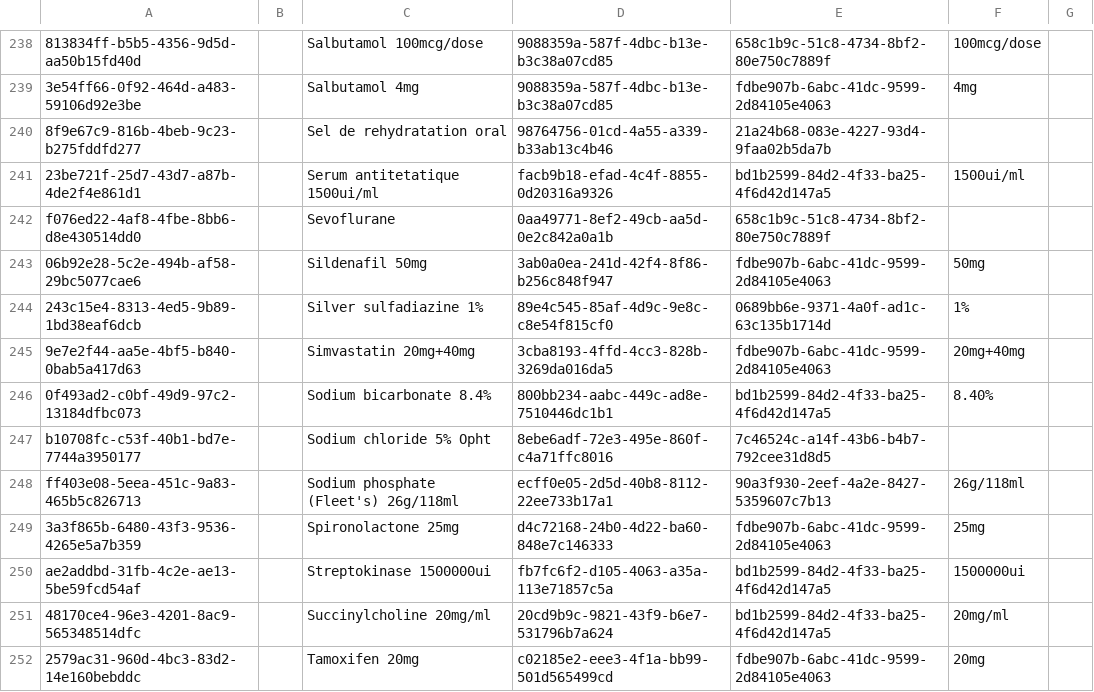
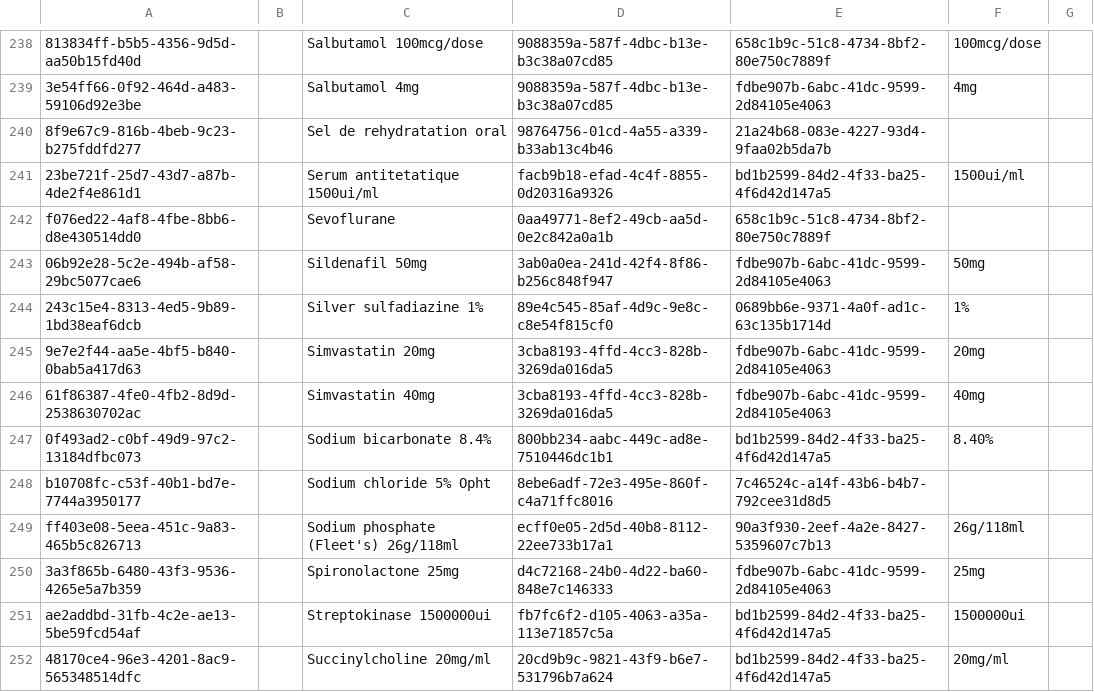
Before and after one commit to CRUDEM/openmrs-config-hsc, a CSV file: configuration/drugs/drugs.csv, drawn as a sheet; only a part is shown, gaps mark what is left out; the shorter side is filled out with more unchanged rows.

Commit message:
Split Simvastatin

```diff
--- a/configuration/drugs/drugs.csv
+++ b/configuration/drugs/drugs.csv
@@ -244,3 +244,4 @@ f076ed22-4af8-4fbe-8bb6-d8e430514dd0,,Sevoflurane,0aa49771-8ef2-49cb-aa5d-0e2c84
 243c15e4-8313-4ed5-9b89-1bd38eaf6dcb,,Silver sulfadiazine 1%,89e4c545-85af-4d9c-9e8c-c8e54f815cf0,0689bb6e-9371-4a0f-ad1c-63c135b1714d,1%,
-9e7e2f44-aa5e-4bf5-b840-0bab5a417d63,,Simvastatin 20mg+40mg,3cba8193-4ffd-4cc3-828b-3269da016da5,fdbe907b-6abc-41dc-9599-2d84105e4063,20mg+40mg,
+9e7e2f44-aa5e-4bf5-b840-0bab5a417d63,,Simvastatin 20mg,3cba8193-4ffd-4cc3-828b-3269da016da5,fdbe907b-6abc-41dc-9599-2d84105e4063,20mg,
+61f86387-4fe0-4fb2-8d9d-2538630702ac,,Simvastatin 40mg,3cba8193-4ffd-4cc3-828b-3269da016da5,fdbe907b-6abc-41dc-9599-2d84105e4063,40mg,
 0f493ad2-c0bf-49d9-97c2-13184dfbc073,,Sodium bicarbonate 8.4%,800bb234-aabc-449c-ad8e-7510446dc1b1,bd1b2599-84d2-4f33-ba25-4f6d42d147a5,8.40%,
```
